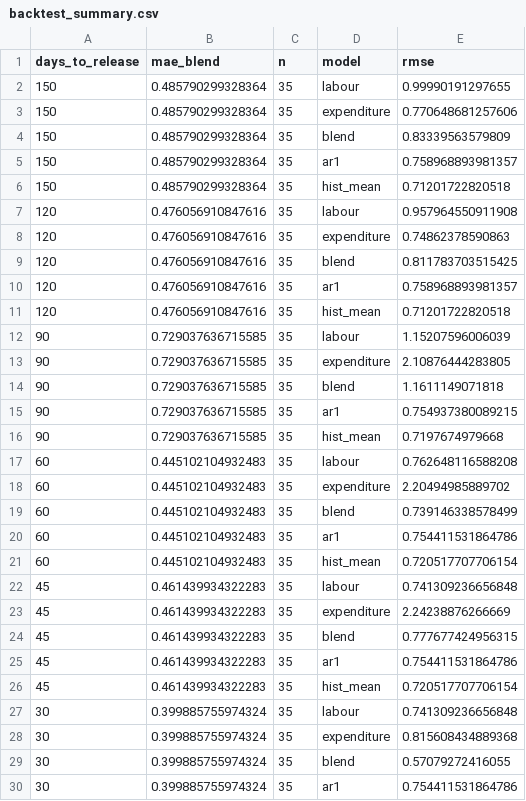
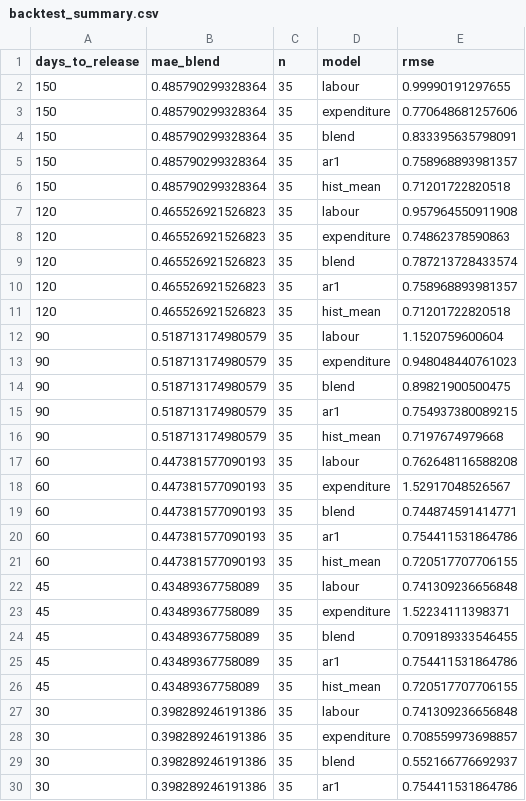
Before and after one commit to andrewlilley/ausnow, a CSV file: data/backtest_summary.csv, drawn as a sheet; only a part is shown; the diff covers the shown part only.

```diff
--- a/data/backtest_summary.csv
+++ b/data/backtest_summary.csv
@@ -3,28 +3,28 @@
 150,0.485790299328364,35,"expenditure",0.770648681257606
-150,0.485790299328364,35,"blend",0.83339563579809
+150,0.485790299328364,35,"blend",0.833395635798091
 150,0.485790299328364,35,"ar1",0.758968893981357
 150,0.485790299328364,35,"hist_mean",0.71201722820518
-120,0.476056910847616,35,"labour",0.957964550911908
-120,0.476056910847616,35,"expenditure",0.74862378590863
-120,0.476056910847616,35,"blend",0.811783703515425
-120,0.476056910847616,35,"ar1",0.758968893981357
-120,0.476056910847616,35,"hist_mean",0.71201722820518
-90,0.729037636715585,35,"labour",1.15207596006039
-90,0.729037636715585,35,"expenditure",2.10876444283805
-90,0.729037636715585,35,"blend",1.1611149071818
-90,0.729037636715585,35,"ar1",0.754937380089215
-90,0.729037636715585,35,"hist_mean",0.7197674979668
-60,0.445102104932483,35,"labour",0.762648116588208
-60,0.445102104932483,35,"expenditure",2.20494985889702
-60,0.445102104932483,35,"blend",0.739146338578499
-60,0.445102104932483,35,"ar1",0.754411531864786
-60,0.445102104932483,35,"hist_mean",0.720517707706154
-45,0.461439934322283,35,"labour",0.741309236656848
-45,0.461439934322283,35,"expenditure",2.24238876266669
-45,0.461439934322283,35,"blend",0.777677424956315
-45,0.461439934322283,35,"ar1",0.754411531864786
-45,0.461439934322283,35,"hist_mean",0.720517707706154
-30,0.399885755974324,35,"labour",0.741309236656848
-30,0.399885755974324,35,"expenditure",0.815608434889368
-30,0.399885755974324,35,"blend",0.57079272416055
-30,0.399885755974324,35,"ar1",0.754411531864786
+120,0.465526921526823,35,"labour",0.957964550911908
+120,0.465526921526823,35,"expenditure",0.74862378590863
+120,0.465526921526823,35,"blend",0.787213728433574
+120,0.465526921526823,35,"ar1",0.758968893981357
+120,0.465526921526823,35,"hist_mean",0.71201722820518
+90,0.518713174980579,35,"labour",1.1520759600604
+90,0.518713174980579,35,"expenditure",0.948048440761023
+90,0.518713174980579,35,"blend",0.89821900500475
+90,0.518713174980579,35,"ar1",0.754937380089215
+90,0.518713174980579,35,"hist_mean",0.7197674979668
+60,0.447381577090193,35,"labour",0.762648116588208
+60,0.447381577090193,35,"expenditure",1.52917048526567
+60,0.447381577090193,35,"blend",0.744874591414771
+60,0.447381577090193,35,"ar1",0.754411531864786
+60,0.447381577090193,35,"hist_mean",0.720517707706155
+45,0.43489367758089,35,"labour",0.741309236656848
+45,0.43489367758089,35,"expenditure",1.52234111398371
+45,0.43489367758089,35,"blend",0.709189333546455
+45,0.43489367758089,35,"ar1",0.754411531864786
+45,0.43489367758089,35,"hist_mean",0.720517707706155
+30,0.398289246191386,35,"labour",0.741309236656848
+30,0.398289246191386,35,"expenditure",0.708559973698857
+30,0.398289246191386,35,"blend",0.552166776692937
+30,0.398289246191386,35,"ar1",0.754411531864786
```
Also changed, not shown: 13 edited cells elsewhere in this file, data/backtest_runs.csv, data/blend_weights.csv, 21 other files.
